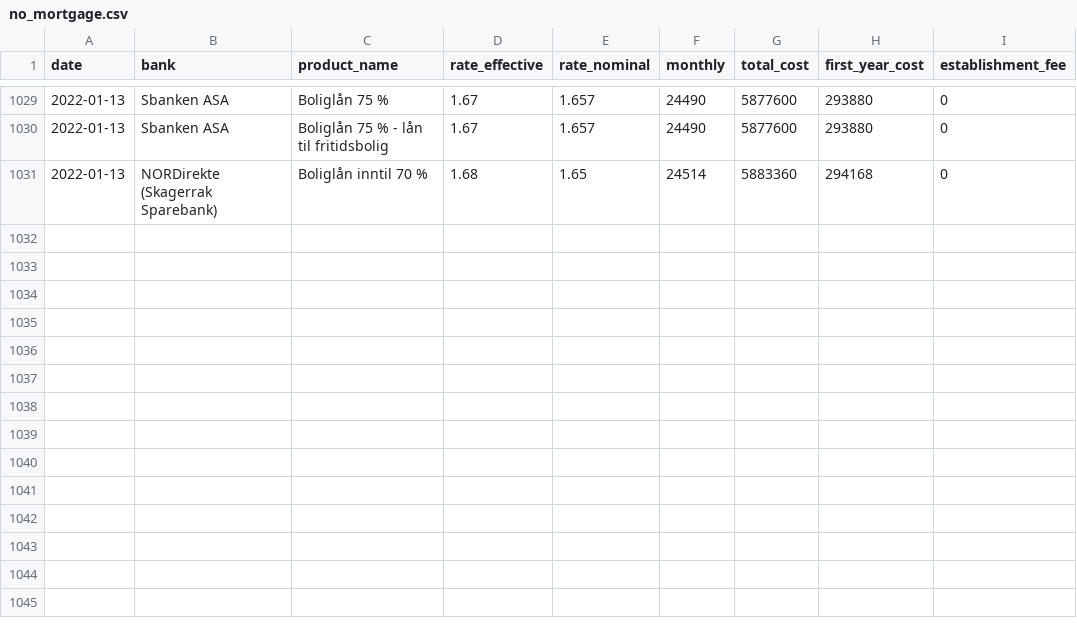
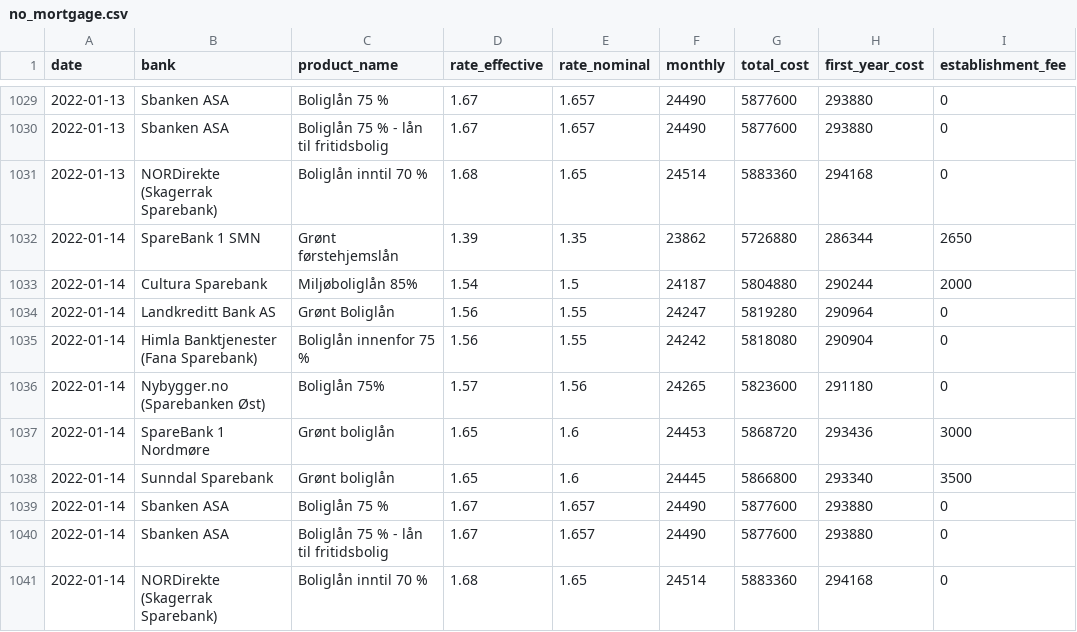
Before and after one commit to frefrik/norway-finance-statistics, a CSV file: data/no_mortgage.csv, drawn as a sheet; only a part is shown, gaps mark what is left out.

```diff
--- a/data/no_mortgage.csv
+++ b/data/no_mortgage.csv
@@ -1031 +1031,11 @@ date,bank,product_name,rate_effective,rate_nominal,monthly,total_cost,first_year
 2022-01-13,NORDirekte (Skagerrak Sparebank),Boliglån inntil 70 %,1.68,1.65,24514,5883360,294168,0
+2022-01-14,SpareBank 1 SMN,Grønt førstehjemslån,1.39,1.35,23862,5726880,286344,2650
+2022-01-14,Cultura Sparebank,Miljøboliglån 85%,1.54,1.5,24187,5804880,290244,2000
+2022-01-14,Landkreditt Bank AS,Grønt Boliglån,1.56,1.55,24247,5819280,290964,0
+2022-01-14,Himla Banktjenester (Fana Sparebank),Boliglån innenfor 75 %,1.56,1.55,24242,5818080,290904,0
+2022-01-14,Nybygger.no (Sparebanken Øst),Boliglån 75%,1.57,1.56,24265,5823600,291180,0
+2022-01-14,SpareBank 1 Nordmøre,Grønt boliglån,1.65,1.6,24453,5868720,293436,3000
+2022-01-14,Sunndal Sparebank,Grønt boliglån,1.65,1.6,24445,5866800,293340,3500
+2022-01-14,Sbanken ASA,Boliglån 75 %,1.67,1.657,24490,5877600,293880,0
+2022-01-14,Sbanken ASA,Boliglån 75 % - lån til fritidsbolig,1.67,1.657,24490,5877600,293880,0
+2022-01-14,NORDirekte (Skagerrak Sparebank),Boliglån inntil 70 %,1.68,1.65,24514,5883360,294168,0
```
Also changed, not shown: data/no_nibor.csv, data/no_nibor_panel.csv, 7 other files.
